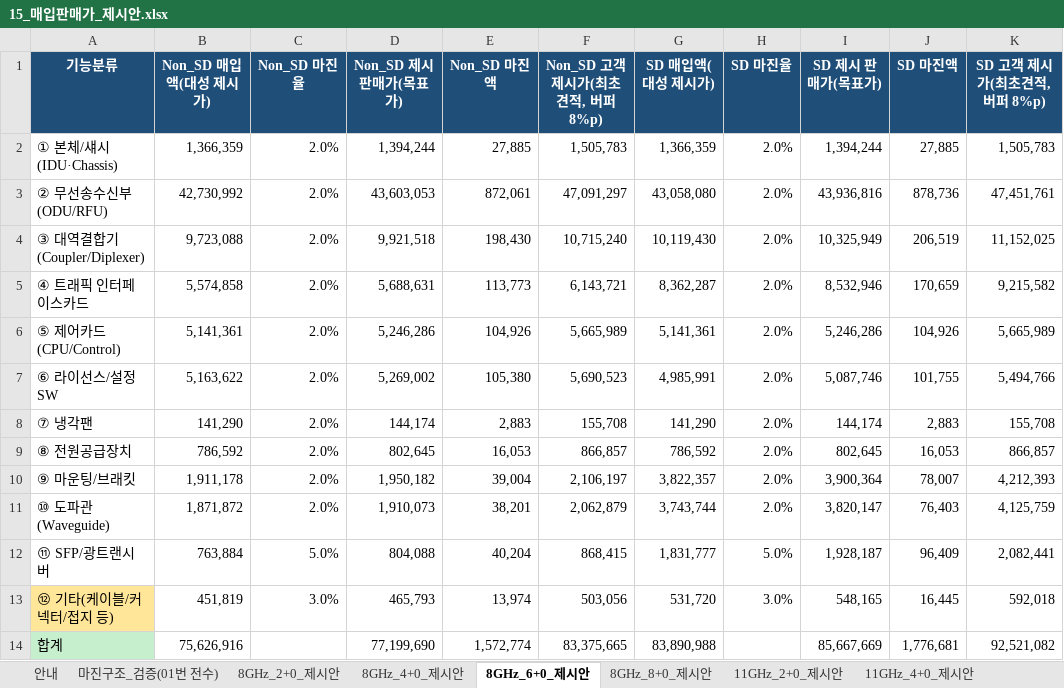
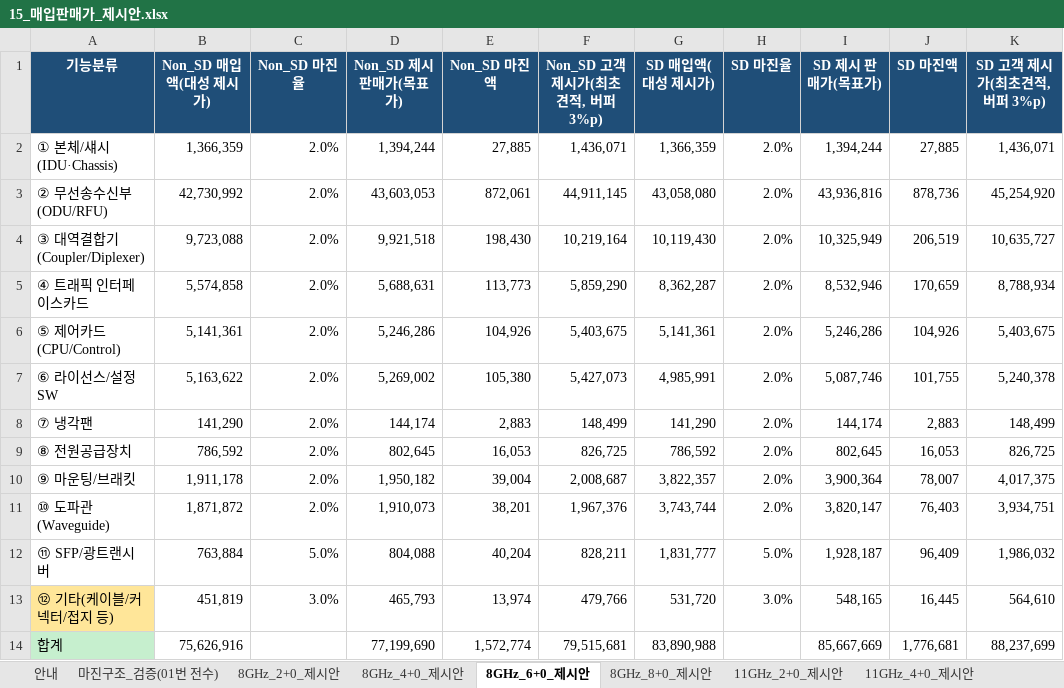
Before and after one commit to dondonnie88-dalio/kt-settlement-automation, an Excel workbook: output/15_매입판매가_제시안.xlsx, sheet 8GHz_6+0_제시안, drawn as a sheet; values as stored, in another font and other column widths than the file's, no borders; the diff names each change by its address in the sheet, - before the commit and + after, or states it on an @@ line.

```diff
--- a/output/15_매입판매가_제시안.xlsx (sheet 8GHz_6+0_제시안)
+++ b/output/15_매입판매가_제시안.xlsx (sheet 8GHz_6+0_제시안)
-F1: Non_SD 고객 제시가(최초견적, 버퍼 8%p)
+F1: Non_SD 고객 제시가(최초견적, 버퍼 3%p)
-K1: SD 고객 제시가(최초견적, 버퍼 8%p)
+K1: SD 고객 제시가(최초견적, 버퍼 3%p)
-F2 (Non_SD 고객 제시가(최초견적, 버퍼 3%p)): 1,505,783
+F2 (Non_SD 고객 제시가(최초견적, 버퍼 3%p)): 1,436,071
-K2 (SD 고객 제시가(최초견적, 버퍼 3%p)): 1,505,783
+K2 (SD 고객 제시가(최초견적, 버퍼 3%p)): 1,436,071
-F3 (Non_SD 고객 제시가(최초견적, 버퍼 3%p)): 47,091,297
+F3 (Non_SD 고객 제시가(최초견적, 버퍼 3%p)): 44,911,145
-K3 (SD 고객 제시가(최초견적, 버퍼 3%p)): 47,451,761
+K3 (SD 고객 제시가(최초견적, 버퍼 3%p)): 45,254,920
-F4 (Non_SD 고객 제시가(최초견적, 버퍼 3%p)): 10,715,240
+F4 (Non_SD 고객 제시가(최초견적, 버퍼 3%p)): 10,219,164
-K4 (SD 고객 제시가(최초견적, 버퍼 3%p)): 11,152,025
+K4 (SD 고객 제시가(최초견적, 버퍼 3%p)): 10,635,727
-F5 (Non_SD 고객 제시가(최초견적, 버퍼 3%p)): 6,143,721
+F5 (Non_SD 고객 제시가(최초견적, 버퍼 3%p)): 5,859,290
-K5 (SD 고객 제시가(최초견적, 버퍼 3%p)): 9,215,582
+K5 (SD 고객 제시가(최초견적, 버퍼 3%p)): 8,788,934
-F6 (Non_SD 고객 제시가(최초견적, 버퍼 3%p)): 5,665,989
+F6 (Non_SD 고객 제시가(최초견적, 버퍼 3%p)): 5,403,675
-K6 (SD 고객 제시가(최초견적, 버퍼 3%p)): 5,665,989
+K6 (SD 고객 제시가(최초견적, 버퍼 3%p)): 5,403,675
-F7 (Non_SD 고객 제시가(최초견적, 버퍼 3%p)): 5,690,523
+F7 (Non_SD 고객 제시가(최초견적, 버퍼 3%p)): 5,427,073
-K7 (SD 고객 제시가(최초견적, 버퍼 3%p)): 5,494,766
+K7 (SD 고객 제시가(최초견적, 버퍼 3%p)): 5,240,378
-F8 (Non_SD 고객 제시가(최초견적, 버퍼 3%p)): 155,708
+F8 (Non_SD 고객 제시가(최초견적, 버퍼 3%p)): 148,499
-K8 (SD 고객 제시가(최초견적, 버퍼 3%p)): 155,708
+K8 (SD 고객 제시가(최초견적, 버퍼 3%p)): 148,499
-F9 (Non_SD 고객 제시가(최초견적, 버퍼 3%p)): 866,857
+F9 (Non_SD 고객 제시가(최초견적, 버퍼 3%p)): 826,725
-K9 (SD 고객 제시가(최초견적, 버퍼 3%p)): 866,857
+K9 (SD 고객 제시가(최초견적, 버퍼 3%p)): 826,725
-F10 (Non_SD 고객 제시가(최초견적, 버퍼 3%p)): 2,106,197
+F10 (Non_SD 고객 제시가(최초견적, 버퍼 3%p)): 2,008,687
-K10 (SD 고객 제시가(최초견적, 버퍼 3%p)): 4,212,393
+K10 (SD 고객 제시가(최초견적, 버퍼 3%p)): 4,017,375
-F11 (Non_SD 고객 제시가(최초견적, 버퍼 3%p)): 2,062,879
+F11 (Non_SD 고객 제시가(최초견적, 버퍼 3%p)): 1,967,376
-K11 (SD 고객 제시가(최초견적, 버퍼 3%p)): 4,125,759
+K11 (SD 고객 제시가(최초견적, 버퍼 3%p)): 3,934,751
-F12 (Non_SD 고객 제시가(최초견적, 버퍼 3%p)): 868,415
+F12 (Non_SD 고객 제시가(최초견적, 버퍼 3%p)): 828,211
-K12 (SD 고객 제시가(최초견적, 버퍼 3%p)): 2,082,441
+K12 (SD 고객 제시가(최초견적, 버퍼 3%p)): 1,986,032
-F13 (Non_SD 고객 제시가(최초견적, 버퍼 3%p)): 503,056
+F13 (Non_SD 고객 제시가(최초견적, 버퍼 3%p)): 479,766
-K13 (SD 고객 제시가(최초견적, 버퍼 3%p)): 592,018
+K13 (SD 고객 제시가(최초견적, 버퍼 3%p)): 564,610
-F14 (Non_SD 고객 제시가(최초견적, 버퍼 3%p)): 83,375,665
+F14 (Non_SD 고객 제시가(최초견적, 버퍼 3%p)): 79,515,681
-K14 (SD 고객 제시가(최초견적, 버퍼 3%p)): 92,521,082
+K14 (SD 고객 제시가(최초견적, 버퍼 3%p)): 88,237,699
```
Also changed, not shown: sheet 전체카탈로그_단가제시안(493종), sheet 11GHz_6+0_제시안, sheet 8GHz_8+0_제시안, sheet 11GHz_8+0_제시안, sheet 8GHz_4+0_제시안, sheet 11GHz_4+0_제시안, 4 more sheets, 1 other file.
